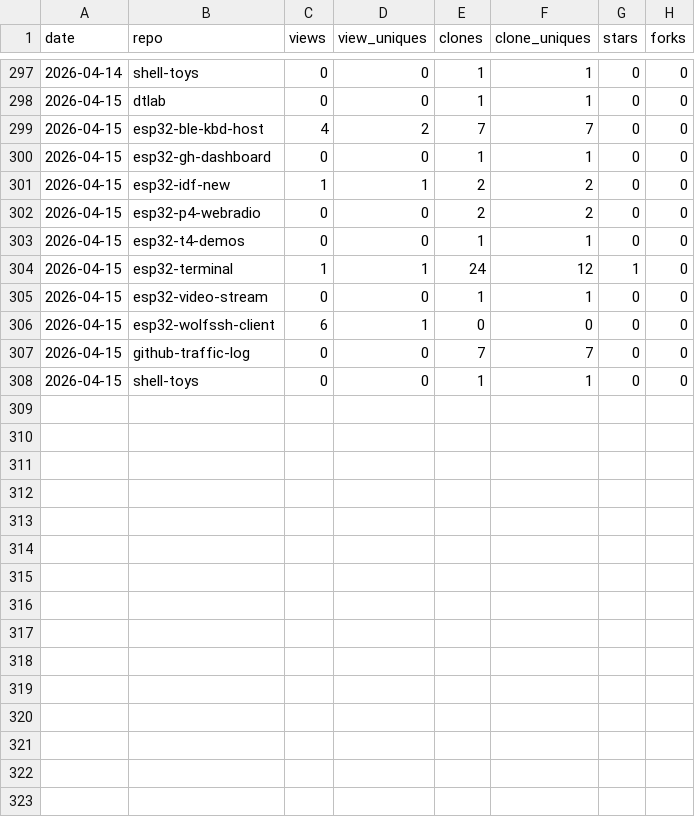
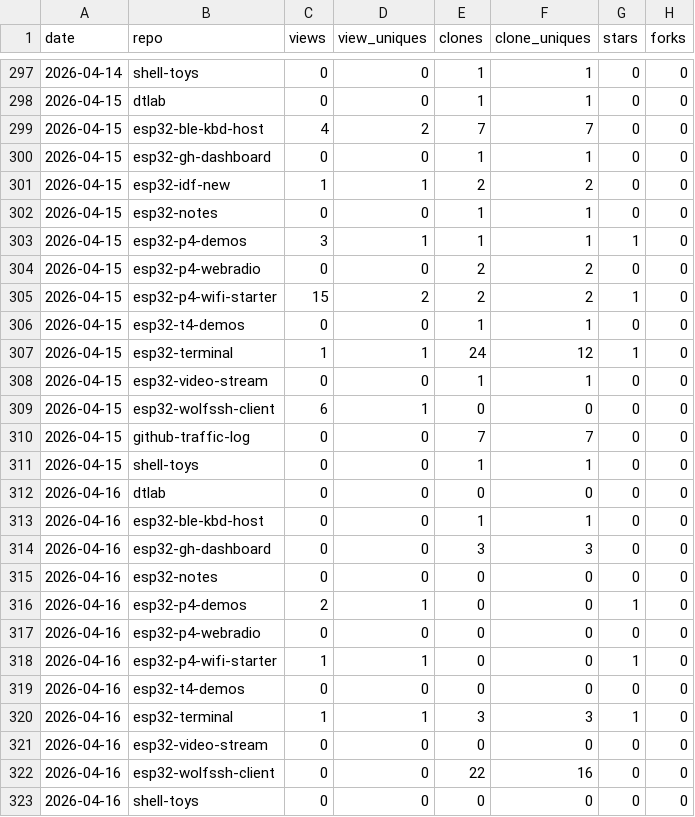
Before and after one commit to dmatking/github-traffic-log, a CSV file: traffic.csv, drawn as a sheet; only a part is shown, gaps mark what is left out; the diff names each change by its address in the sheet, - before the commit and + after, or states it on an @@ line.

```diff
--- a/traffic.csv
+++ b/traffic.csv
+row 302: 2026-04-15 | esp32-notes | 0 | 0 | 1 | 1 | 0 | 0
+row 303: 2026-04-15 | esp32-p4-demos | 3 | 1 | 1 | 1 | 1 | 0
+row 305: 2026-04-15 | esp32-p4-wifi-starter | 15 | 2 | 2 | 2 | 1 | 0
+row 312: 2026-04-16 | dtlab | 0 | 0 | 0 | 0 | 0 | 0
+row 313: 2026-04-16 | esp32-ble-kbd-host | 0 | 0 | 1 | 1 | 0 | 0
+row 314: 2026-04-16 | esp32-gh-dashboard | 0 | 0 | 3 | 3 | 0 | 0
+row 315: 2026-04-16 | esp32-notes | 0 | 0 | 0 | 0 | 0 | 0
+row 316: 2026-04-16 | esp32-p4-demos | 2 | 1 | 0 | 0 | 1 | 0
+row 317: 2026-04-16 | esp32-p4-webradio | 0 | 0 | 0 | 0 | 0 | 0
+row 318: 2026-04-16 | esp32-p4-wifi-starter | 1 | 1 | 0 | 0 | 1 | 0
+row 319: 2026-04-16 | esp32-t4-demos | 0 | 0 | 0 | 0 | 0 | 0
+row 320: 2026-04-16 | esp32-terminal | 1 | 1 | 3 | 3 | 1 | 0
+row 321: 2026-04-16 | esp32-video-stream | 0 | 0 | 0 | 0 | 0 | 0
+row 322: 2026-04-16 | esp32-wolfssh-client | 0 | 0 | 22 | 16 | 0 | 0
+row 323: 2026-04-16 | shell-toys | 0 | 0 | 0 | 0 | 0 | 0
```
Also changed, not shown: latest.csv, totals.csv.
